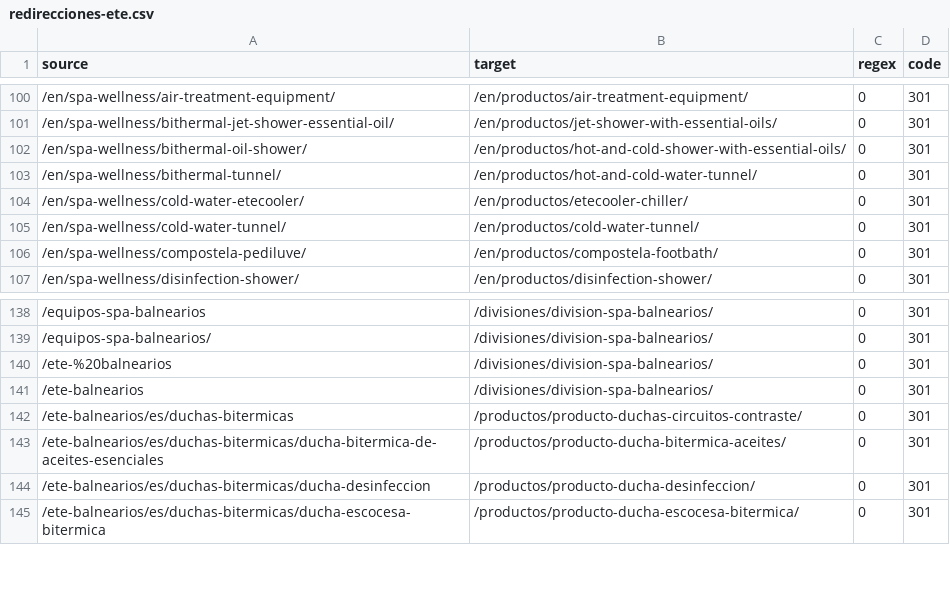
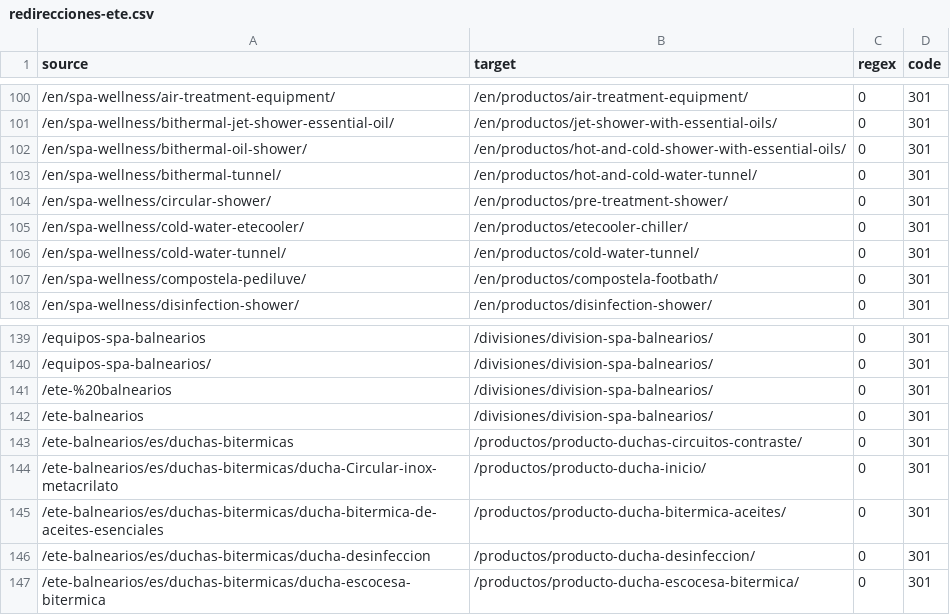
Before and after one commit to codingmorganjuan/ete.es, a CSV file: docs/redirecciones-ete.csv, drawn as a sheet; only a part is shown, gaps mark what is left out.

```diff
--- a/docs/redirecciones-ete.csv
+++ b/docs/redirecciones-ete.csv
@@ -103,2 +103,3 @@ source,target,regex,code
 /en/spa-wellness/bithermal-tunnel/,/en/productos/hot-and-cold-water-tunnel/,0,301
+/en/spa-wellness/circular-shower/,/en/productos/pre-treatment-shower/,0,301
 /en/spa-wellness/cold-water-etecooler/,/en/productos/etecooler-chiller/,0,301
@@ -142,2 +143,3 @@ source,target,regex,code
 /ete-balnearios/es/duchas-bitermicas,/productos/producto-duchas-circuitos-contraste/,0,301
+/ete-balnearios/es/duchas-bitermicas/ducha-Circular-inox-metacrilato,/productos/producto-ducha-inicio/,0,301
 /ete-balnearios/es/duchas-bitermicas/ducha-bitermica-de-aceites-esenciales,/productos/producto-ducha-bitermica-aceites/,0,301
```
Also changed, not shown: docs/comparativa-escrapeo-ete.csv.
